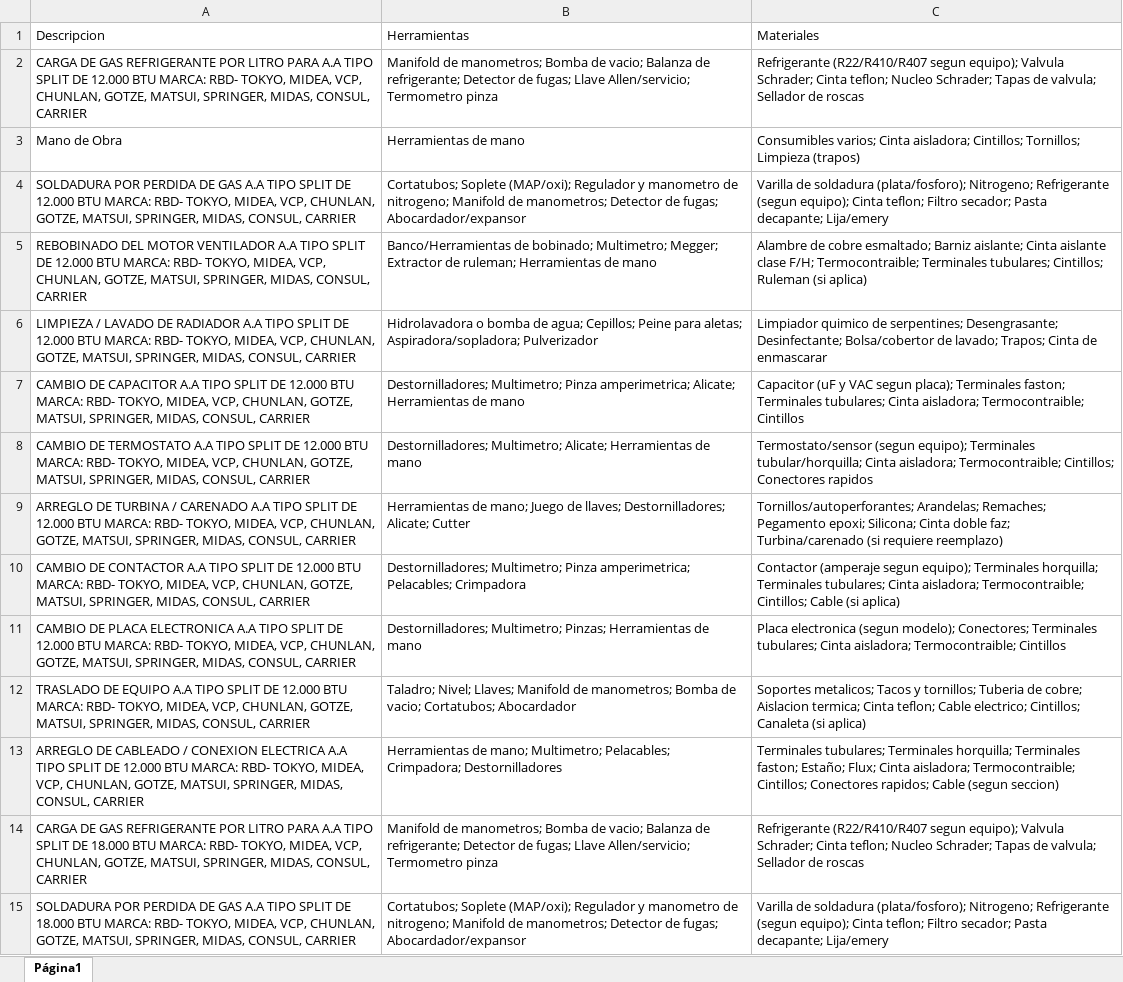
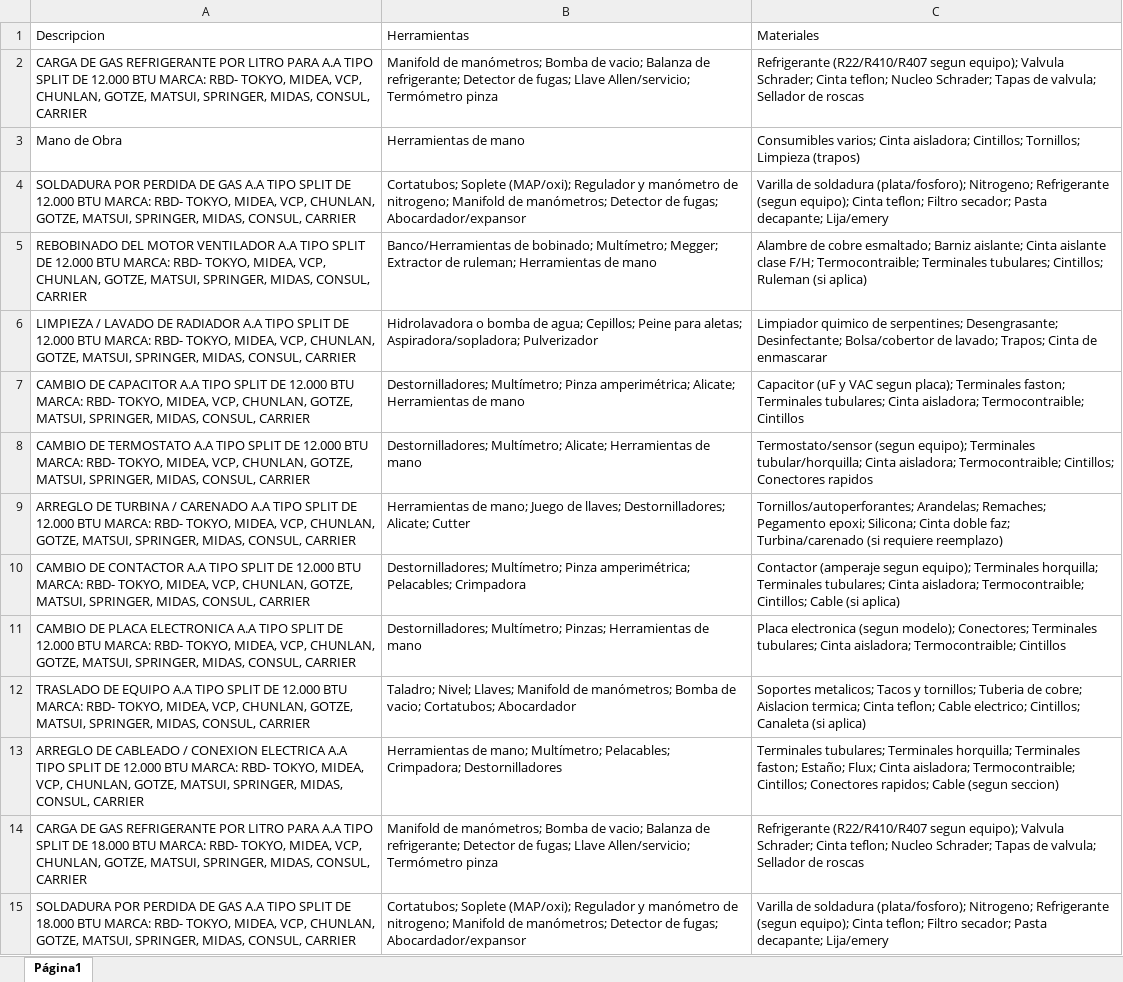
Before and after one commit to Aumasf/Generador_de_Desglose, an Excel workbook: match.xlsx, sheet Página1, drawn as a sheet; only a part is shown; values as stored, in another font and other column widths than the file's, no borders; the diff covers the shown part only; the diff names each change by its address in the sheet, - before the commit and + after, or states it on an @@ line.

Commit message:
Actualizacion de archivo match

```diff
--- a/match.xlsx (sheet Página1)
+++ b/match.xlsx (sheet Página1)
-B2: Manifold de manometros; Bomba de vacio; Balanza de refrigerante; Detector de fugas; Llave Allen/servicio; Termometro pinza
+B2: Manifold de manómetros; Bomba de vacio; Balanza de refrigerante; Detector de fugas; Llave Allen/servicio; Termómetro pinza
-B4: …Regulador y manometro de nitrogeno; Manifold de manometros; Detector de…
+B4: …Regulador y manómetro de nitrogeno; Manifold de manómetros; Detector de…
-B5: …de bobinado; Multimetro; Megger; Extractor…
+B5: …de bobinado; Multímetro; Megger; Extractor…
-B7: Destornilladores; Multimetro; Pinza amperimetrica; Alicate; Herramientas…
+B7: Destornilladores; Multímetro; Pinza amperimétrica; Alicate; Herramientas…
-B8: Destornilladores; Multimetro; Alicate; Herramientas…
+B8: Destornilladores; Multímetro; Alicate; Herramientas…
-B10: Destornilladores; Multimetro; Pinza amperimetrica; Pelacables; Crimpadora
+B10: Destornilladores; Multímetro; Pinza amperimétrica; Pelacables; Crimpadora
-B11: Destornilladores; Multimetro; Pinzas; Herramientas…
+B11: Destornilladores; Multímetro; Pinzas; Herramientas…
-B12: …Manifold de manometros; Bomba de…
+B12: …Manifold de manómetros; Bomba de…
-B13: …de mano; Multimetro; Pelacables; Crimpadora;…
+B13: …de mano; Multímetro; Pelacables; Crimpadora;…
-B14: Manifold de manometros; Bomba de vacio; Balanza de refrigerante; Detector de fugas; Llave Allen/servicio; Termometro pinza
+B14: Manifold de manómetros; Bomba de vacio; Balanza de refrigerante; Detector de fugas; Llave Allen/servicio; Termómetro pinza
-B15: …Regulador y manometro de nitrogeno; Manifold de manometros; Detector de…
+B15: …Regulador y manómetro de nitrogeno; Manifold de manómetros; Detector de…
```
Also changed, not shown: 45 added rows and 290 edited cells elsewhere in this sheet, 6 other files.
